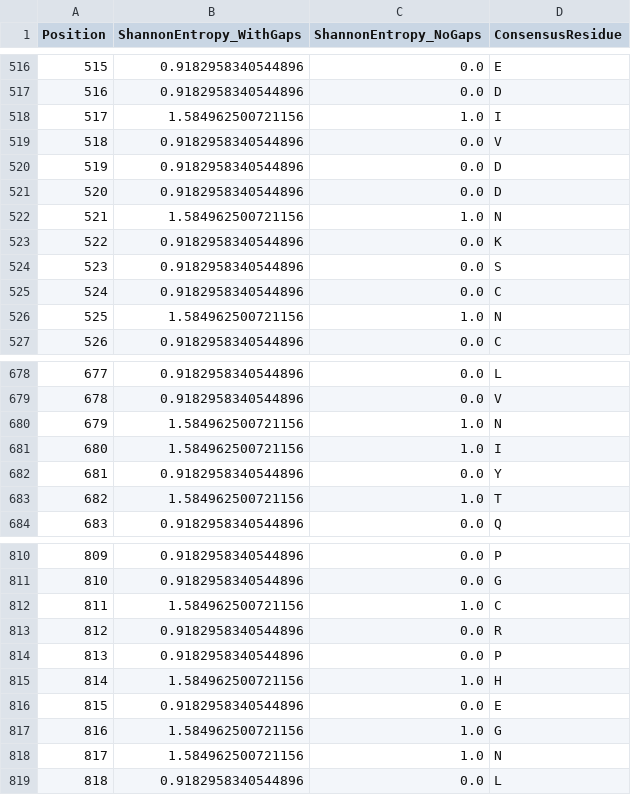
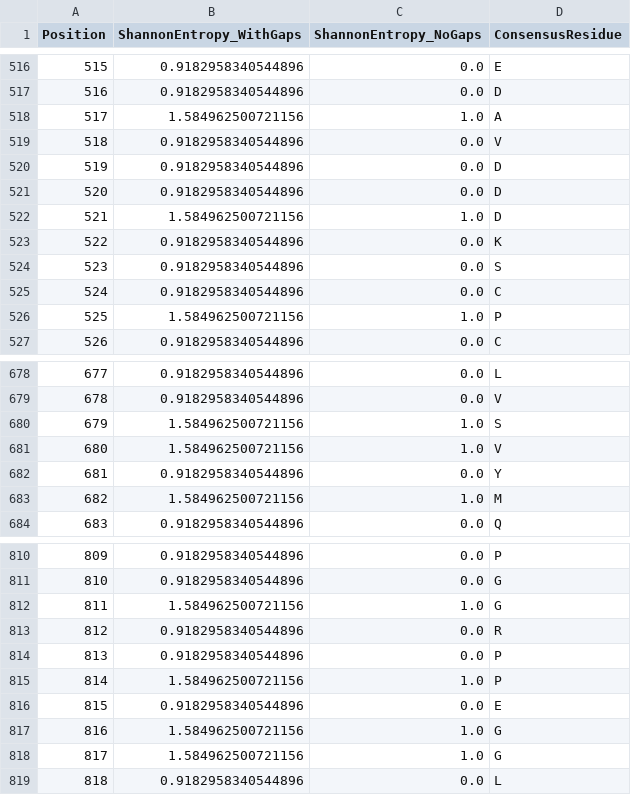
Before and after one commit to wperlichek/comparative-genomics-pipeline, a CSV file: data/output/conservation/KCNQ2_conservation.csv, drawn as a sheet; only a part is shown, gaps mark what is left out; the diff covers the shown part only.

```diff
--- a/data/output/conservation/KCNQ2_conservation.csv
+++ b/data/output/conservation/KCNQ2_conservation.csv
@@ -517,3 +517,3 @@ Position,ShannonEntropy_WithGaps,ShannonEntropy_NoGaps,ConsensusResidue
 516,0.9182958340544896,0.0,D
-517,1.584962500721156,1.0,I
+517,1.584962500721156,1.0,A
 518,0.9182958340544896,0.0,V
@@ -521,3 +521,3 @@ Position,ShannonEntropy_WithGaps,ShannonEntropy_NoGaps,ConsensusResidue
 520,0.9182958340544896,0.0,D
-521,1.584962500721156,1.0,N
+521,1.584962500721156,1.0,D
 522,0.9182958340544896,0.0,K
@@ -525,3 +525,3 @@ Position,ShannonEntropy_WithGaps,ShannonEntropy_NoGaps,ConsensusResidue
 524,0.9182958340544896,0.0,C
-525,1.584962500721156,1.0,N
+525,1.584962500721156,1.0,P
 526,0.9182958340544896,0.0,C
@@ -679,6 +679,6 @@ Position,ShannonEntropy_WithGaps,ShannonEntropy_NoGaps,ConsensusResidue
 678,0.9182958340544896,0.0,V
-679,1.584962500721156,1.0,N
-680,1.584962500721156,1.0,I
+679,1.584962500721156,1.0,S
+680,1.584962500721156,1.0,V
 681,0.9182958340544896,0.0,Y
-682,1.584962500721156,1.0,T
+682,1.584962500721156,1.0,M
 683,0.9182958340544896,0.0,Q
@@ -811,9 +811,9 @@ Position,ShannonEntropy_WithGaps,ShannonEntropy_NoGaps,ConsensusResidue
 810,0.9182958340544896,0.0,G
-811,1.584962500721156,1.0,C
+811,1.584962500721156,1.0,G
 812,0.9182958340544896,0.0,R
 813,0.9182958340544896,0.0,P
-814,1.584962500721156,1.0,H
+814,1.584962500721156,1.0,P
 815,0.9182958340544896,0.0,E
 816,1.584962500721156,1.0,G
-817,1.584962500721156,1.0,N
+817,1.584962500721156,1.0,G
 818,0.9182958340544896,0.0,L
```
Also changed, not shown: 16 edited cells elsewhere in this file, data/output/conservation/CACNA1H_conservation.csv, data/output/conservation/GABRA1_conservation.csv, 4 other files.
